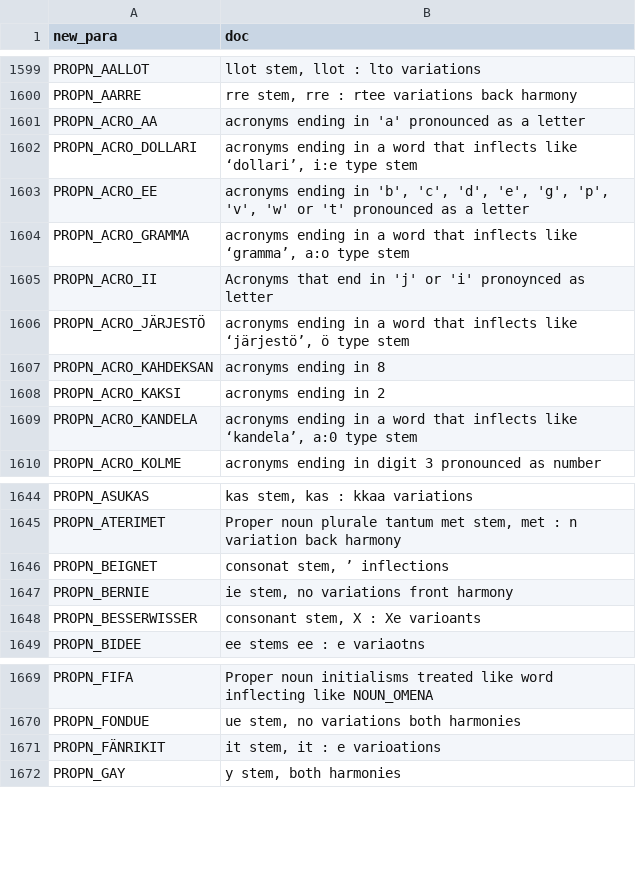
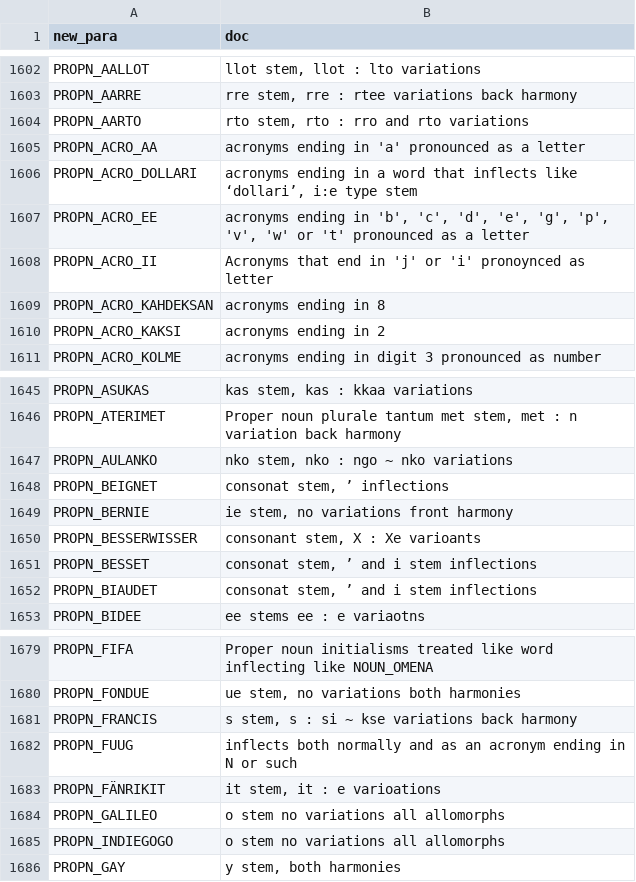
Before and after one commit to flammie/omorfi, a TSV file: src/docs/paradigms.tsv, drawn as a sheet; only a part is shown, gaps mark what is left out; removed rows and columns are numbered as before the commit, all else as after; the diff covers the shown part only; the diff names each change by its address in the sheet, - before the commit and + after, or states it on an @@ line.

```diff
--- a/src/docs/paradigms.tsv
+++ b/src/docs/paradigms.tsv
+row 1604: PROPN_AARTO | rto stem, rto : rro and rto variations
-row 1604: PROPN_ACRO_GRAMMA | acronyms ending in a word that inflects like ‘gramma’, a:o type stem
-row 1606: PROPN_ACRO_JÄRJESTÖ | acronyms ending in a word that inflects like ‘järjestö’, ö type stem
-row 1609: PROPN_ACRO_KANDELA | acronyms ending in a word that inflects like ‘kandela’, a:0 type stem
+row 1647: PROPN_AULANKO | nko stem, nko : ngo ~ nko variations
+row 1651: PROPN_BESSET | consonat stem, ’ and i stem inflections
+row 1652: PROPN_BIAUDET | consonat stem, ’ and i stem inflections
+row 1681: PROPN_FRANCIS | s stem, s : si ~ kse variations back harmony
+row 1682: PROPN_FUUG | inflects both normally and as an acronym ending in N or such
+row 1684: PROPN_GALILEO | o stem no variations all allomorphs
+row 1685: PROPN_INDIEGOGO | o stem no variations all allomorphs
```
Also changed, not shown: 49 added rows, 6 removed rows and 2 edited cells elsewhere in this file, src/attributes/adp-arguments.tsv, src/attributes/clitics.tsv, 4 other files.
